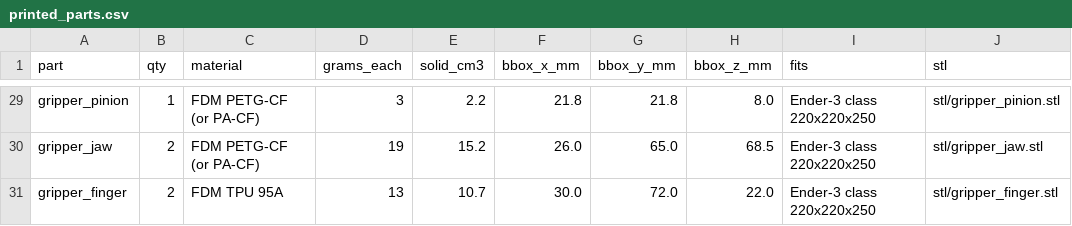
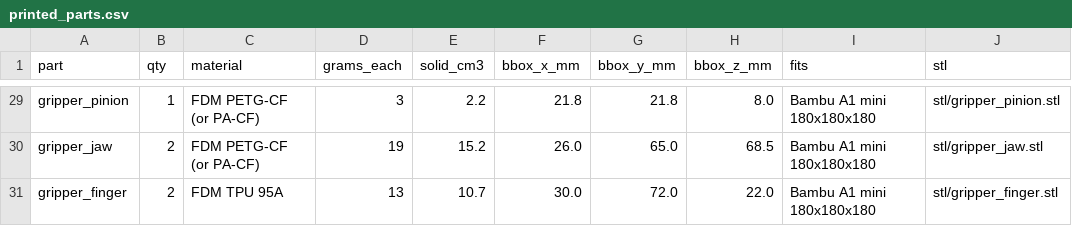
Before and after one commit to connorwhite-online/grip, a CSV file: exports/fdm/printed_parts.csv, drawn as a sheet; only a part is shown, gaps mark what is left out; the diff covers the shown part only; the diff names each change by its address in the sheet, - before the commit and + after, or states it on an @@ line.

```diff
--- a/exports/fdm/printed_parts.csv
+++ b/exports/fdm/printed_parts.csv
-I29:I31 (fits): Ender-3 class 220x220x250
+I29:I31 (fits): Bambu A1 mini 180x180x180
```
Also changed, not shown: 25 edited cells elsewhere in this file, 3 other files.
